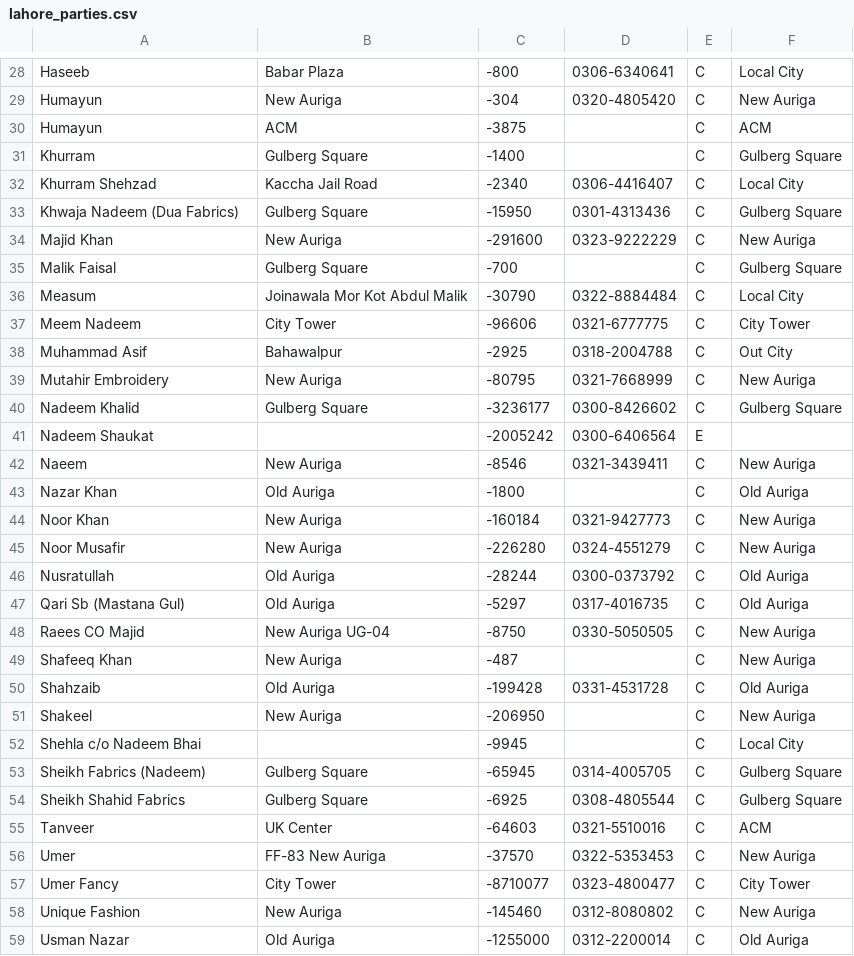
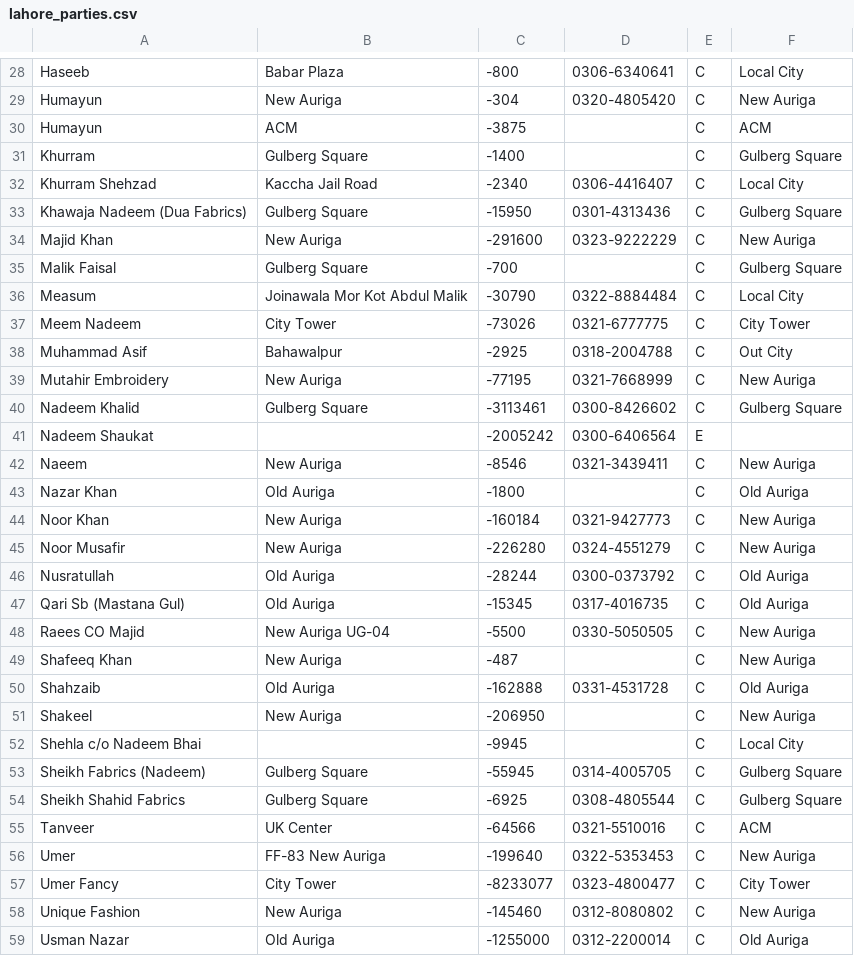
Before and after one commit to usamabinnadeem-10/easyaccounts-backend, a CSV file: essentials/management/commands/data/lahore_parties.csv, drawn as a sheet; only a part is shown, gaps mark what is left out; the diff covers the shown part only.

```diff
--- a/essentials/management/commands/data/lahore_parties.csv
+++ b/essentials/management/commands/data/lahore_parties.csv
@@ -32,3 +32,3 @@ Khurram,Gulberg Square,-1400,,C,Gulberg Square
 Khurram Shehzad,Kaccha Jail Road,-2340,0306-4416407,C,Local City
-Khwaja Nadeem (Dua Fabrics),Gulberg Square,-15950,0301-4313436,C,Gulberg Square
+Khawaja Nadeem (Dua Fabrics),Gulberg Square,-15950,0301-4313436,C,Gulberg Square
 Majid Khan,New Auriga,-291600,0323-9222229,C,New Auriga
@@ -36,6 +36,6 @@ Malik Faisal,Gulberg Square,-700,,C,Gulberg Square
 Measum,Joinawala Mor Kot Abdul Malik,-30790,0322-8884484,C,Local City
-Meem Nadeem,City Tower,-96606,0321-6777775,C,City Tower
+Meem Nadeem,City Tower,-73026,0321-6777775,C,City Tower
 Muhammad Asif,Bahawalpur,-2925,0318-2004788,C,Out City
-Mutahir Embroidery,New Auriga,-80795,0321-7668999,C,New Auriga
-Nadeem Khalid,Gulberg Square,-3236177,0300-8426602,C,Gulberg Square
+Mutahir Embroidery,New Auriga,-77195,0321-7668999,C,New Auriga
+Nadeem Khalid,Gulberg Square,-3113461,0300-8426602,C,Gulberg Square
 Nadeem Shaukat,,-2005242,0300-6406564,E,
@@ -46,13 +46,13 @@ Noor Musafir,New Auriga,-226280,0324-4551279,C,New Auriga
 Nusratullah,Old Auriga,-28244,0300-0373792,C,Old Auriga
-Qari Sb (Mastana Gul),Old Auriga,-5297,0317-4016735,C,Old Auriga
-Raees CO Majid,New Auriga UG-04,-8750,0330-5050505,C,New Auriga
+Qari Sb (Mastana Gul),Old Auriga,-15345,0317-4016735,C,Old Auriga
+Raees CO Majid,New Auriga UG-04,-5500,0330-5050505,C,New Auriga
 Shafeeq Khan,New Auriga,-487,,C,New Auriga
-Shahzaib,Old Auriga,-199428,0331-4531728,C,Old Auriga
+Shahzaib,Old Auriga,-162888,0331-4531728,C,Old Auriga
 Shakeel,New Auriga,-206950,,C,New Auriga
 Shehla c/o Nadeem Bhai,,-9945,,C,Local City
-Sheikh Fabrics (Nadeem),Gulberg Square,-65945,0314-4005705,C,Gulberg Square
+Sheikh Fabrics (Nadeem),Gulberg Square,-55945,0314-4005705,C,Gulberg Square
 Sheikh Shahid Fabrics,Gulberg Square,-6925,0308-4805544,C,Gulberg Square
-Tanveer,UK Center,-64603,0321-5510016,C,ACM
-Umer,FF-83 New Auriga,-37570,0322-5353453,C,New Auriga
-Umer Fancy,City Tower,-8710077,0323-4800477,C,City Tower
+Tanveer,UK Center,-64566,0321-5510016,C,ACM
+Umer,FF-83 New Auriga,-199640,0322-5353453,C,New Auriga
+Umer Fancy,City Tower,-8233077,0323-4800477,C,City Tower
 Unique Fashion,New Auriga,-145460,0312-8080802,C,New Auriga
```
Also changed, not shown: 5 added rows and 8 edited cells elsewhere in this file, 1 other file.
